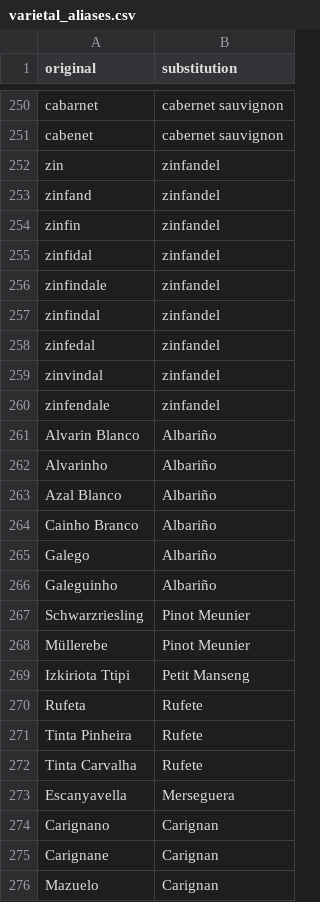
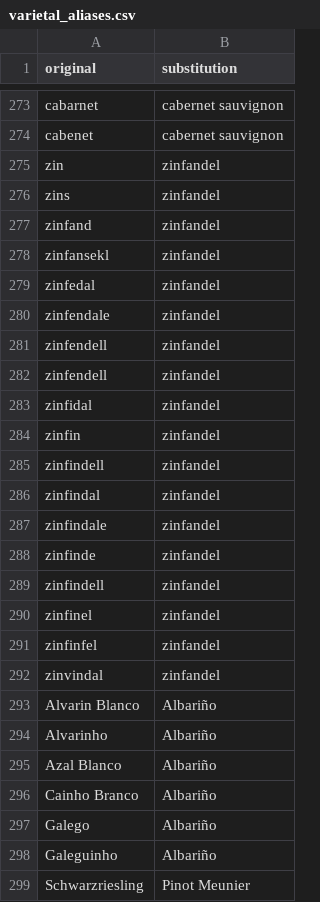
Before and after one commit to robmathews/search_context, a CSV file: spec/dummy/db/static/varietal_aliases.csv, drawn as a sheet; only a part is shown, gaps mark what is left out; the shorter side is filled out with more unchanged rows; the diff covers the shown part only.

```diff
--- a/spec/dummy/db/static/varietal_aliases.csv
+++ b/spec/dummy/db/static/varietal_aliases.csv
@@ -252,10 +275,19 @@ cabenet,cabernet sauvignon
 zin,zinfandel
+zins,zinfandel
 zinfand,zinfandel
+zinfansekl,zinfandel
+zinfedal,zinfandel
+zinfendale,zinfandel
+zinfendell,zinfandel
+zinfendell,zinfandel
+zinfidal,zinfandel
 zinfin,zinfandel
-zinfidal,zinfandel
+zinfindell,zinfandel
+zinfindal,zinfandel
 zinfindale,zinfandel
-zinfindal,zinfandel
-zinfedal,zinfandel
+zinfinde,zinfandel
+zinfindell,zinfandel
+zinfinel,zinfandel
+zinfinfel,zinfandel
 zinvindal,zinfandel
-zinfendale,zinfandel
 Alvarin Blanco,Albariño
```
Also changed, not shown: 23 added rows, 14 removed rows, 7 moved rows and 1 edited cell elsewhere in this file, 13 other files.
